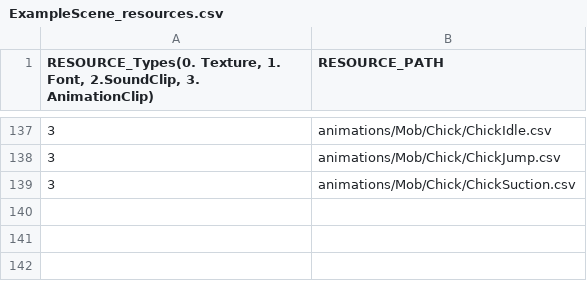
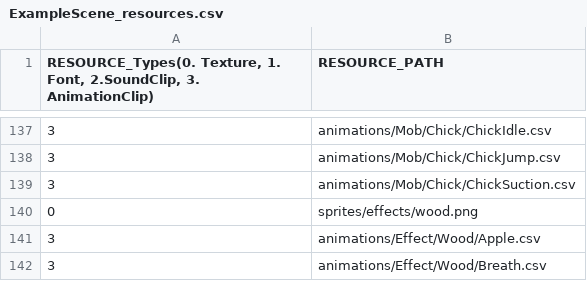
Before and after one commit to lee-jun-young1/kirby, a CSV file: Kirby-bin/data/ExampleScene_resources.csv, drawn as a sheet; only a part is shown, gaps mark what is left out.

```diff
--- a/Kirby-bin/data/ExampleScene_resources.csv
+++ b/Kirby-bin/data/ExampleScene_resources.csv
@@ -139 +139,4 @@
 3,animations/Mob/Chick/ChickSuction.csv
+0,sprites/effects/wood.png
+3,animations/Effect/Wood/Apple.csv
+3,animations/Effect/Wood/Breath.csv
```
Also changed, not shown: Kirby-bin/animations/Kirby/Kirby_Transition.csv, Kirby-bin/animations/Mob/Wood/Wood_Transition.csv, 21 other files.
